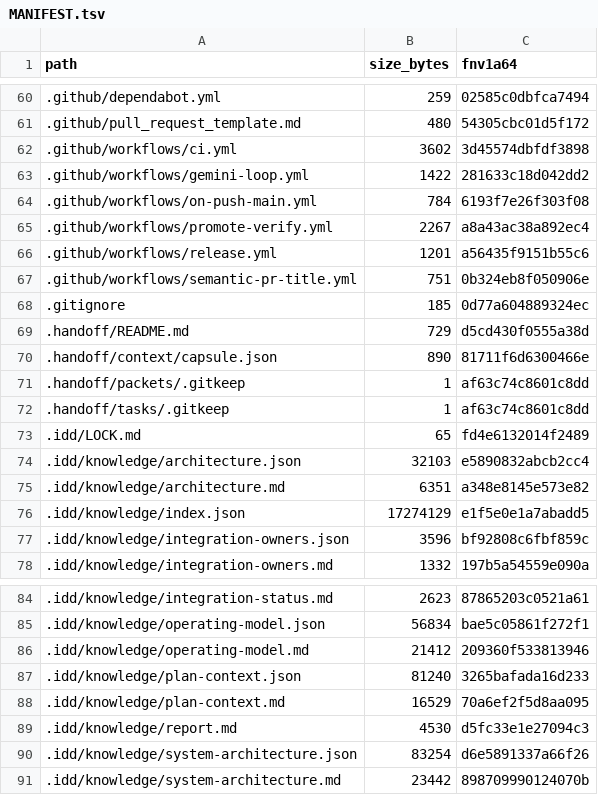
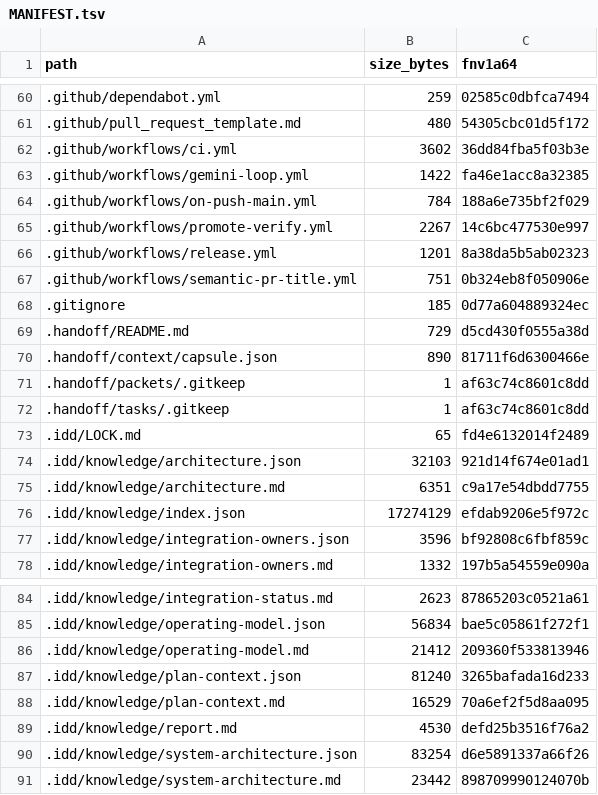
Before and after one commit to FlexNetOS/rusty-idd, a TSV file: .idd/MANIFEST.tsv, drawn as a sheet; only a part is shown, gaps mark what is left out.

Commit message:
chore(idd): refresh knowledge + manifest after develop merge (CI-clean)

```diff
--- a/.idd/MANIFEST.tsv
+++ b/.idd/MANIFEST.tsv
@@ -61,7 +61,7 @@ path	size_bytes	fnv1a64
 .github/pull_request_template.md	480	54305cbc01d5f172
-.github/workflows/ci.yml	3602	3d45574dbfdf3898
-.github/workflows/gemini-loop.yml	1422	281633c18d042dd2
-.github/workflows/on-push-main.yml	784	6193f7e26f303f08
-.github/workflows/promote-verify.yml	2267	a8a43ac38a892ec4
-.github/workflows/release.yml	1201	a56435f9151b55c6
+.github/workflows/ci.yml	3602	36dd84fba5f03b3e
+.github/workflows/gemini-loop.yml	1422	fa46e1acc8a32385
+.github/workflows/on-push-main.yml	784	188a6e735bf2f029
+.github/workflows/promote-verify.yml	2267	14c6bc477530e997
+.github/workflows/release.yml	1201	8a38da5b5ab02323
 .github/workflows/semantic-pr-title.yml	751	0b324eb8f050906e
@@ -73,5 +73,5 @@ path	size_bytes	fnv1a64
 .idd/LOCK.md	65	fd4e6132014f2489
-.idd/knowledge/architecture.json	32103	e5890832abcb2cc4
-.idd/knowledge/architecture.md	6351	a348e8145e573e82
-.idd/knowledge/index.json	17274129	e1f5e0e1a7abadd5
+.idd/knowledge/architecture.json	32103	921d14f674e01ad1
+.idd/knowledge/architecture.md	6351	c9a17e54dbdd7755
+.idd/knowledge/index.json	17274129	efdab9206e5f972c
 .idd/knowledge/integration-owners.json	3596	bf92808c6fbf859c
@@ -88,3 +88,3 @@ path	size_bytes	fnv1a64
 .idd/knowledge/plan-context.md	16529	70a6ef2f5d8aa095
-.idd/knowledge/report.md	4530	d5fc33e1e27094c3
+.idd/knowledge/report.md	4530	defd25b3516f76a2
 .idd/knowledge/system-architecture.json	83254	d6e5891337a66f26
```
